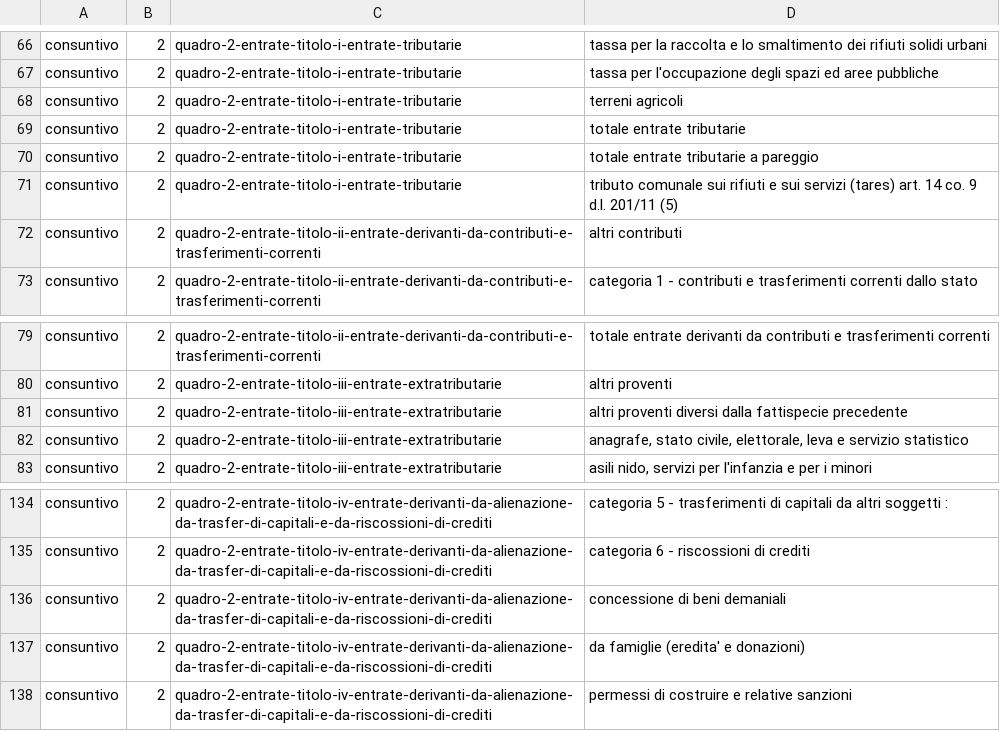
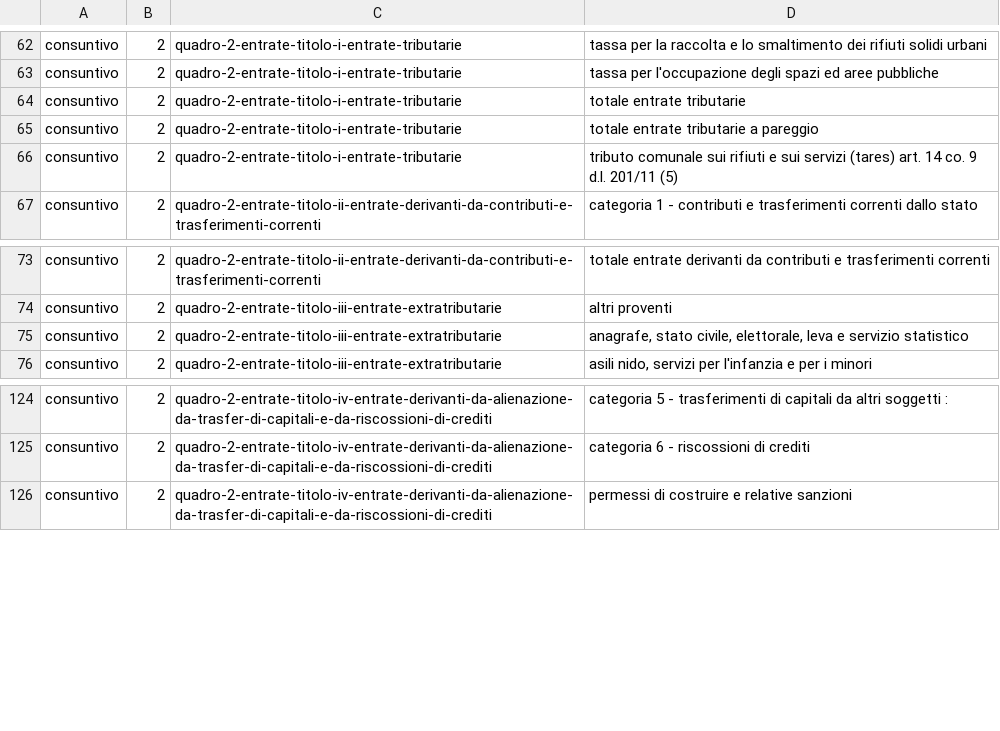
Before and after one commit to DeppSRL/open_bilanci, a CSV file: bilanci_project/data/reference_test/voci_map/consuntivo.csv, drawn as a sheet; only a part is shown, gaps mark what is left out; the diff covers the shown part only; the diff names each change by its address in the sheet, - before the commit and + after, or states it on an @@ line.

```diff
--- a/bilanci_project/data/reference_test/voci_map/consuntivo.csv
+++ b/bilanci_project/data/reference_test/voci_map/consuntivo.csv
-row 68: consuntivo | 2 | quadro-2-entrate-titolo-i-entrate-tributarie | terreni agricoli
-row 72: consuntivo | 2 | quadro-2-entrate-titolo-ii-entrate-derivanti-da-contributi-e-trasferimenti-correnti | altri contributi
-row 81: consuntivo | 2 | quadro-2-entrate-titolo-iii-entrate-extratributarie | altri proventi diversi dalla fattispecie precedente
-row 136: consuntivo | 2 | quadro-2-entrate-titolo-iv-entrate-derivanti-da-alienazione-da-trasfer-di-capitali-e-da-riscossioni-di-crediti | concessione di beni demaniali
-row 137: consuntivo | 2 | quadro-2-entrate-titolo-iv-entrate-derivanti-da-alienazione-da-trasfer-di-capitali-e-da-riscossioni-di-crediti | da famiglie (eredita' e donazioni)
```
Also changed, not shown: 18 removed rows elsewhere in this file.
